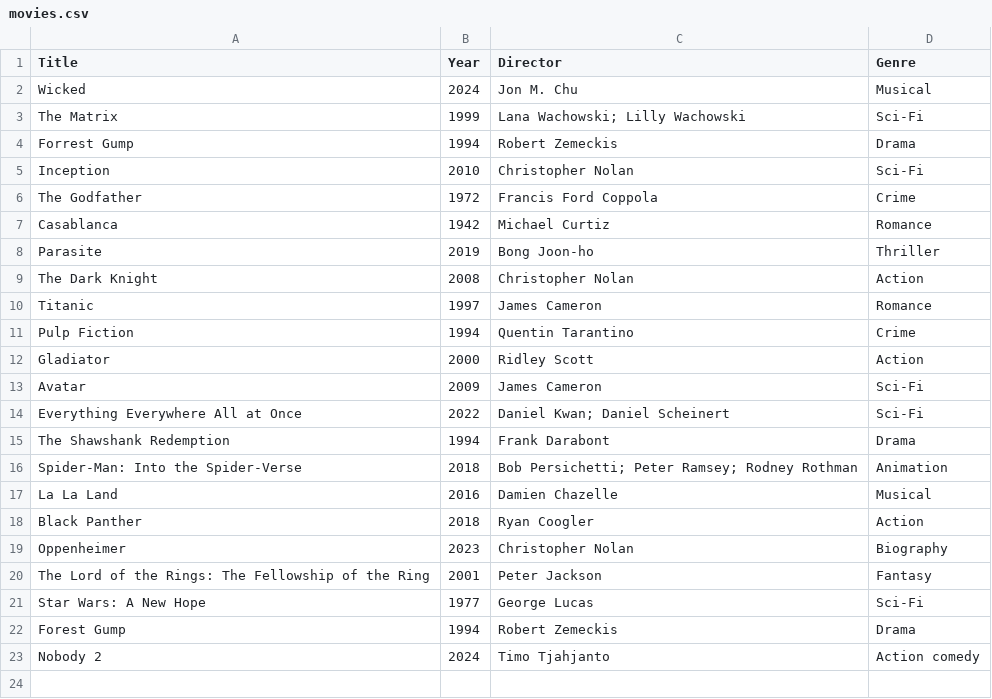
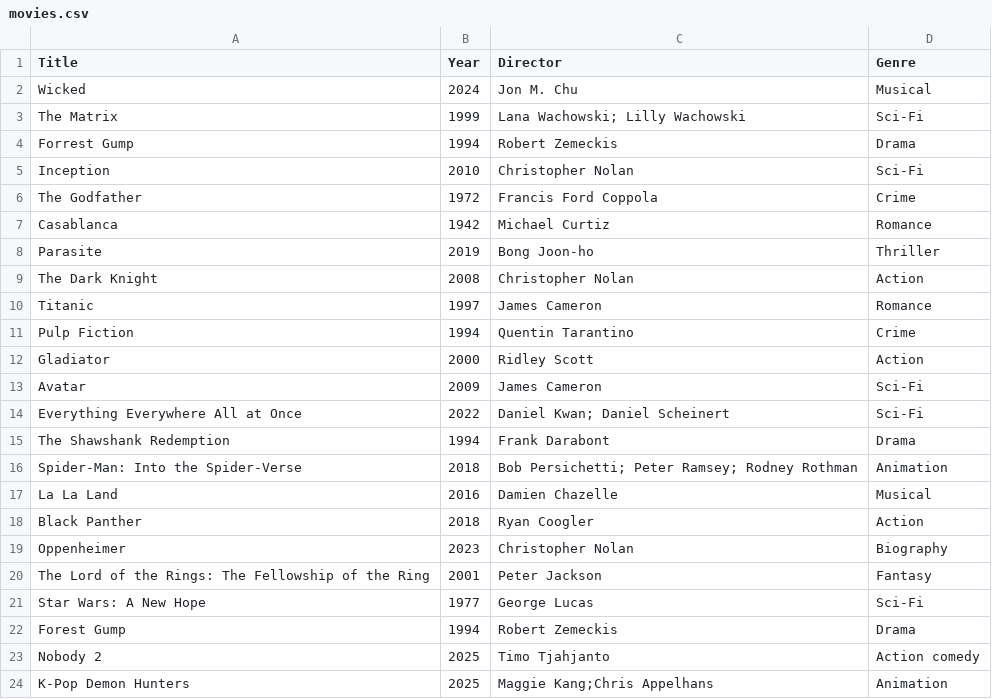
Before and after one commit to doingandlearning/python-bbc-november-2025, a CSV file: actual_code/11_working_with_files/movies.csv, drawn as a sheet.

```diff
--- a/actual_code/11_working_with_files/movies.csv
+++ b/actual_code/11_working_with_files/movies.csv
@@ -22,2 +22,3 @@ Star Wars: A New Hope,1977,George Lucas,Sci-Fi
 Forest Gump,1994,Robert Zemeckis,Drama
-Nobody 2,2024,Timo Tjahjanto,Action comedy
+Nobody 2,2025,Timo Tjahjanto,Action comedy
+K-Pop Demon Hunters,2025,Maggie Kang;Chris Appelhans,Animation
```
Also changed, not shown: 1 other file.
